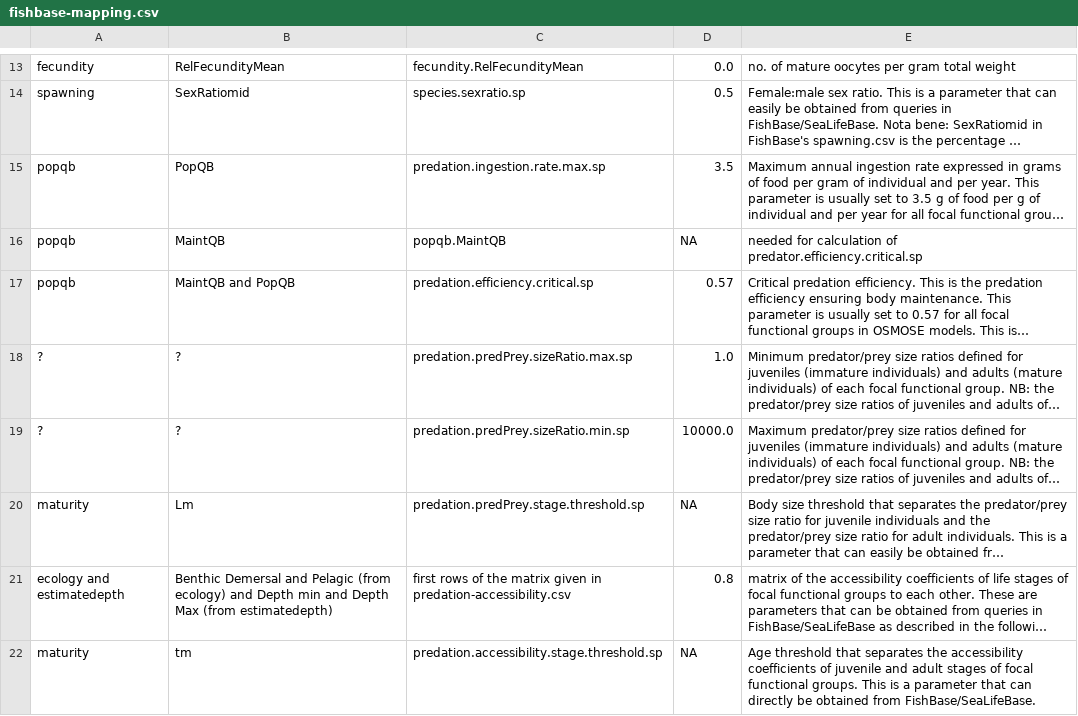
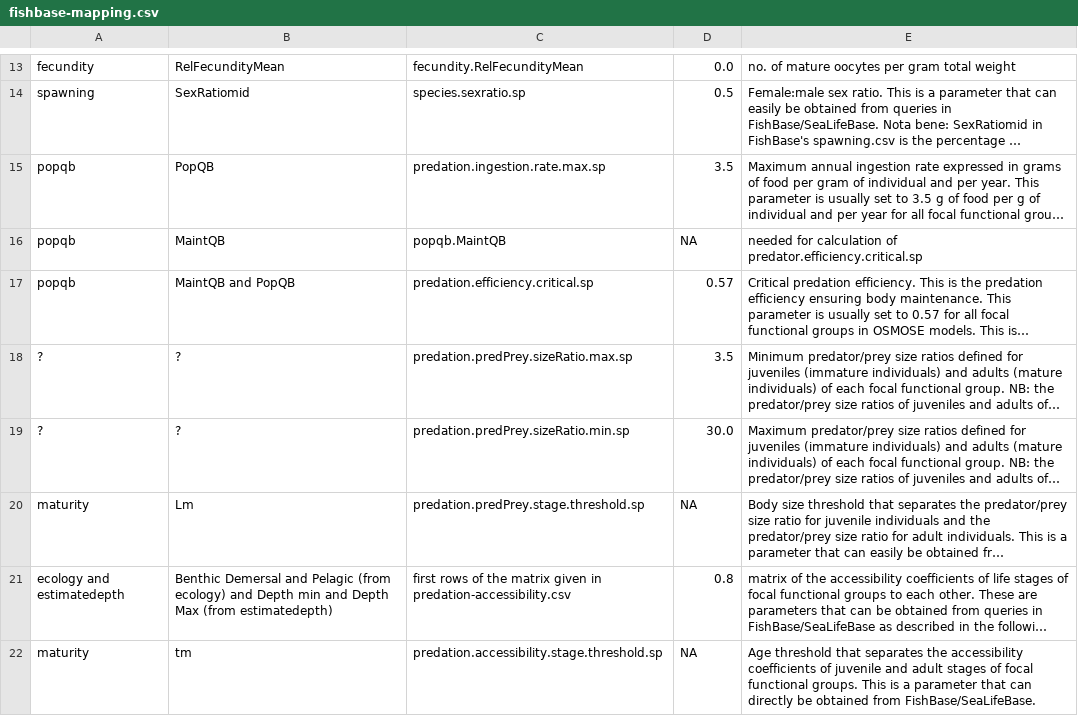
Before and after one commit to osmose-model/osmose-web-api, a CSV file: src/main/resources/com/github/jhpoelen/fbob/fishbase-mapping.csv, drawn as a sheet; only a part is shown, gaps mark what is left out; long unchanged cells end in …; the diff names each change by its address in the sheet, - before the commit and + after, or states it on an @@ line.

Commit message:
Update fishbase-mapping.csv

```diff
--- a/src/main/resources/com/github/jhpoelen/fbob/fishbase-mapping.csv
+++ b/src/main/resources/com/github/jhpoelen/fbob/fishbase-mapping.csv
-D18: 1.0
+D18: 3.5
-D19: 10000.0
+D19: 30.0
```
